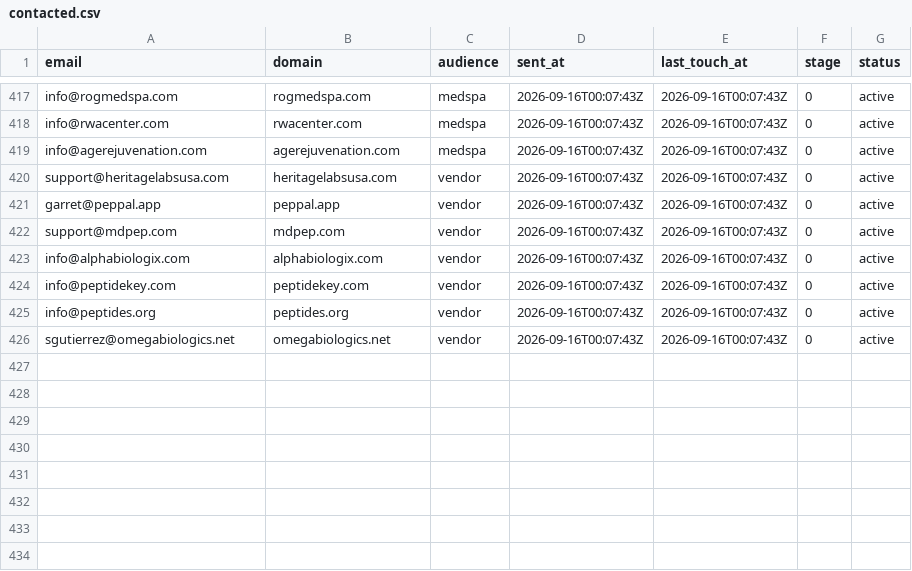
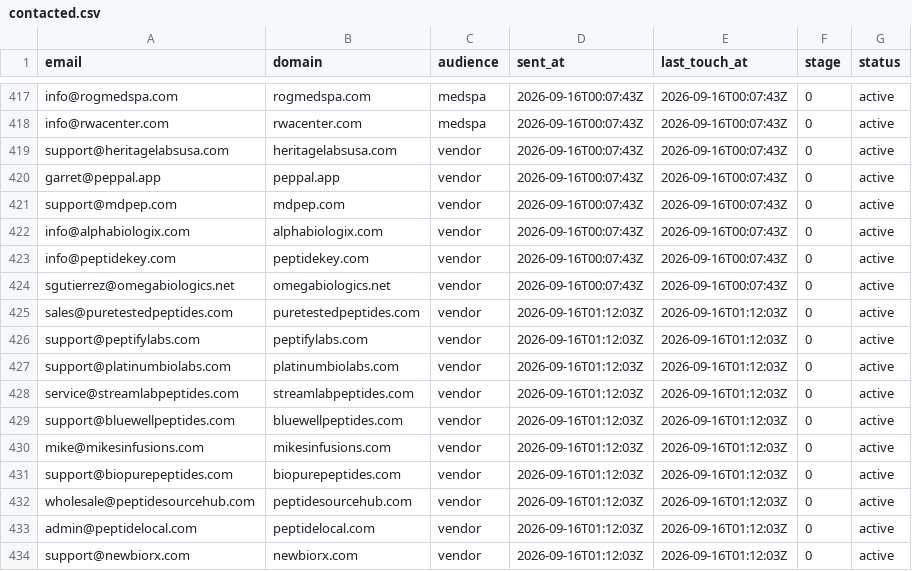
Before and after one commit to cfnoperations1-cell/g, a CSV file: outreach/contacted.csv, drawn as a sheet; only a part is shown, gaps mark what is left out.

```diff
--- a/outreach/contacted.csv
+++ b/outreach/contacted.csv
@@ -418,3 +418,2 @@ info@rogmedspa.com,rogmedspa.com,medspa,2026-09-16T00:07:43Z,2026-09-16T00:07:43
 info@rwacenter.com,rwacenter.com,medspa,2026-09-16T00:07:43Z,2026-09-16T00:07:43Z,0,active
-info@agerejuvenation.com,agerejuvenation.com,medspa,2026-09-16T00:07:43Z,2026-09-16T00:07:43Z,0,active
 support@heritagelabsusa.com,heritagelabsusa.com,vendor,2026-09-16T00:07:43Z,2026-09-16T00:07:43Z,0,active
@@ -424,3 +423,12 @@ info@alphabiologix.com,alphabiologix.com,vendor,2026-09-16T00:07:43Z,2026-09-16T
 info@peptidekey.com,peptidekey.com,vendor,2026-09-16T00:07:43Z,2026-09-16T00:07:43Z,0,active
-info@peptides.org,peptides.org,vendor,2026-09-16T00:07:43Z,2026-09-16T00:07:43Z,0,active
 sgutierrez@omegabiologics.net,omegabiologics.net,vendor,2026-09-16T00:07:43Z,2026-09-16T00:07:43Z,0,active
+sales@puretestedpeptides.com,puretestedpeptides.com,vendor,2026-09-16T01:12:03Z,2026-09-16T01:12:03Z,0,active
+support@peptifylabs.com,peptifylabs.com,vendor,2026-09-16T01:12:03Z,2026-09-16T01:12:03Z,0,active
+support@platinumbiolabs.com,platinumbiolabs.com,vendor,2026-09-16T01:12:03Z,2026-09-16T01:12:03Z,0,active
+service@streamlabpeptides.com,streamlabpeptides.com,vendor,2026-09-16T01:12:03Z,2026-09-16T01:12:03Z,0,active
+support@bluewellpeptides.com,bluewellpeptides.com,vendor,2026-09-16T01:12:03Z,2026-09-16T01:12:03Z,0,active
+mike@mikesinfusions.com,mikesinfusions.com,vendor,2026-09-16T01:12:03Z,2026-09-16T01:12:03Z,0,active
+support@biopurepeptides.com,biopurepeptides.com,vendor,2026-09-16T01:12:03Z,2026-09-16T01:12:03Z,0,active
+wholesale@peptidesourcehub.com,peptidesourcehub.com,vendor,2026-09-16T01:12:03Z,2026-09-16T01:12:03Z,0,active
+admin@peptidelocal.com,peptidelocal.com,vendor,2026-09-16T01:12:03Z,2026-09-16T01:12:03Z,0,active
+support@newbiorx.com,newbiorx.com,vendor,2026-09-16T01:12:03Z,2026-09-16T01:12:03Z,0,active
```
Also changed, not shown: outreach/bounced.csv, outreach/not_yet_emailed.csv, 2 other files.
